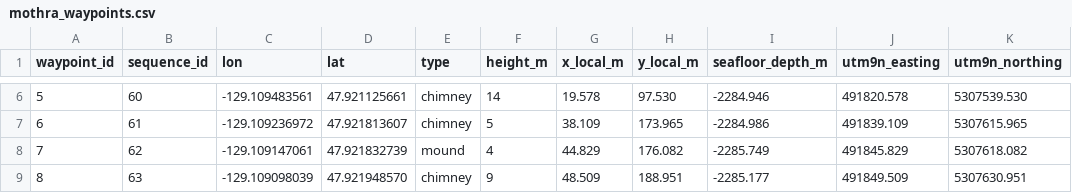
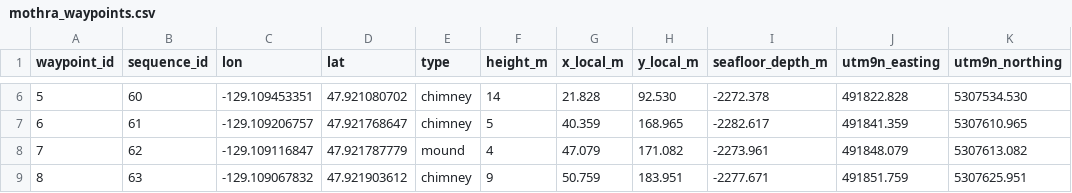
Before and after one commit to juejuejue7/Partial_VRP_simulation, a CSV file: Bethmetory_data_process/outputs/scenarios/mothra/mothra_waypoints.csv, drawn as a sheet; only a part is shown, gaps mark what is left out; the diff covers the shown part only; the diff names each change by its address in the sheet, - before the commit and + after, or states it on an @@ line.

```diff
--- a/Bethmetory_data_process/outputs/scenarios/mothra/mothra_waypoints.csv
+++ b/Bethmetory_data_process/outputs/scenarios/mothra/mothra_waypoints.csv
-C6 (lon): -129.109483561
+C6 (lon): -129.109453351
-D6 (lat): 47.921125661
+D6 (lat): 47.921080702
-G6 (x_local_m): 19.578
+G6 (x_local_m): 21.828
-H6 (y_local_m): 97.530
+H6 (y_local_m): 92.530
-I6 (seafloor_depth_m): -2284.946
+I6 (seafloor_depth_m): -2272.378
-J6 (utm9n_easting): 491820.578
+J6 (utm9n_easting): 491822.828
-K6 (utm9n_northing): 5307539.530
+K6 (utm9n_northing): 5307534.530
-C7 (lon): -129.109236972
+C7 (lon): -129.109206757
-D7 (lat): 47.921813607
+D7 (lat): 47.921768647
-G7 (x_local_m): 38.109
+G7 (x_local_m): 40.359
-H7 (y_local_m): 173.965
+H7 (y_local_m): 168.965
-I7 (seafloor_depth_m): -2284.986
+I7 (seafloor_depth_m): -2282.617
-J7 (utm9n_easting): 491839.109
+J7 (utm9n_easting): 491841.359
-K7 (utm9n_northing): 5307615.965
+K7 (utm9n_northing): 5307610.965
-C8 (lon): -129.109147061
+C8 (lon): -129.109116847
-D8 (lat): 47.921832739
+D8 (lat): 47.921787779
-G8 (x_local_m): 44.829
+G8 (x_local_m): 47.079
-H8 (y_local_m): 176.082
+H8 (y_local_m): 171.082
-I8 (seafloor_depth_m): -2285.749
+I8 (seafloor_depth_m): -2273.961
-J8 (utm9n_easting): 491845.829
+J8 (utm9n_easting): 491848.079
-K8 (utm9n_northing): 5307618.082
+K8 (utm9n_northing): 5307613.082
-C9 (lon): -129.109098039
+C9 (lon): -129.109067832
-D9 (lat): 47.921948570
+D9 (lat): 47.921903612
-G9 (x_local_m): 48.509
+G9 (x_local_m): 50.759
-H9 (y_local_m): 188.951
+H9 (y_local_m): 183.951
-I9 (seafloor_depth_m): -2285.177
+I9 (seafloor_depth_m): -2277.671
-J9 (utm9n_easting): 491849.509
+J9 (utm9n_easting): 491851.759
-K9 (utm9n_northing): 5307630.951
+K9 (utm9n_northing): 5307625.951
```
Also changed, not shown: 168 edited cells elsewhere in this file, VRPSimulation/waypoints/mothra_waypoints.csv, 3 other files.
